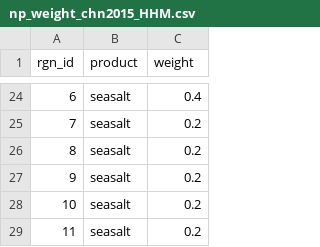
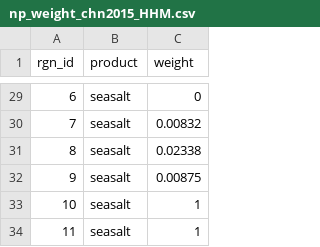
Before and after one commit to OHI-Science/chn, a CSV file: province2015/layers/np_weight_chn2015_HHM.csv, drawn as a sheet; only a part is shown, gaps mark what is left out; the diff covers the shown part only.

```diff
--- a/province2015/layers/np_weight_chn2015_HHM.csv
+++ b/province2015/layers/np_weight_chn2015_HHM.csv
@@ -24,6 +29,6 @@
-6,"seasalt",0.4
-7,"seasalt",0.2
-8,"seasalt",0.2
-9,"seasalt",0.2
-10,"seasalt",0.2
-11,"seasalt",0.2
+6,"seasalt",0
+7,"seasalt",0.00832
+8,"seasalt",0.02338
+9,"seasalt",0.00875
+10,"seasalt",1
+11,"seasalt",1
```
Also changed, not shown: 5 added rows and 22 edited cells elsewhere in this file, province2015/layers/np_harvest_chn2015_HHM.csv, province2015/layers/np_risk_chn2015_HHM.csv, 15 other files.
